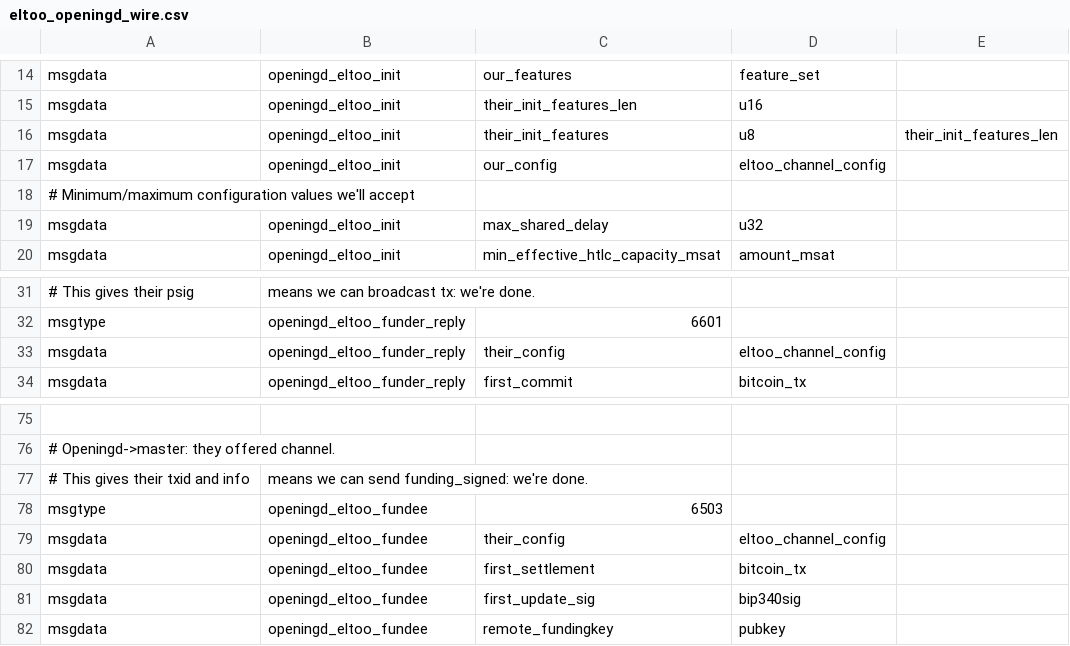
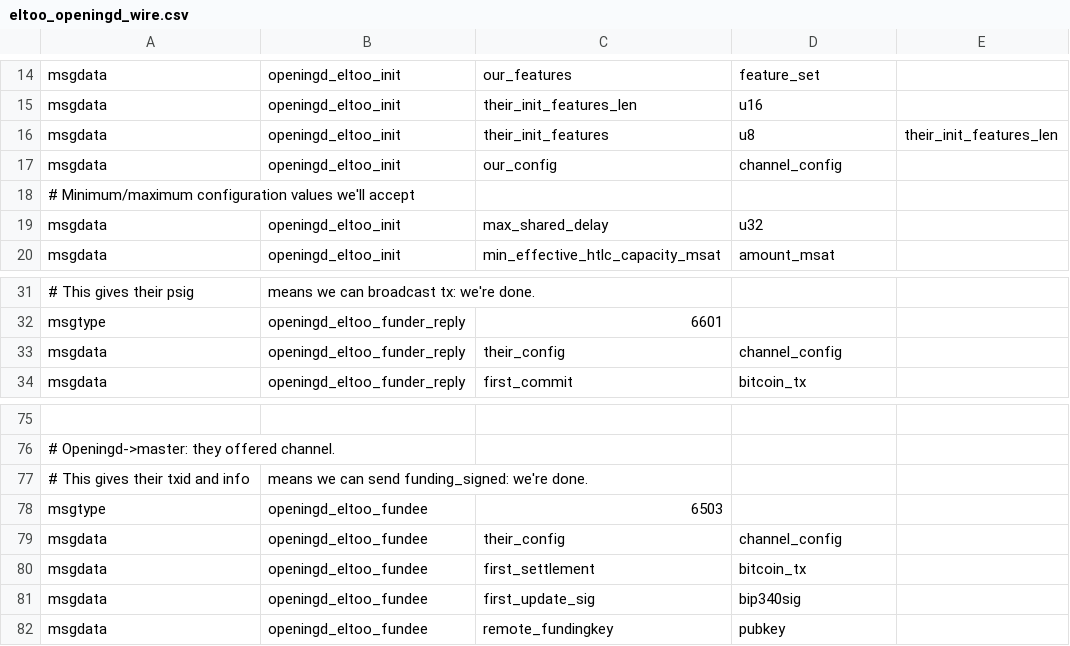
Before and after one commit to instagibbs/lightning, a CSV file: openingd/eltoo_openingd_wire.csv, drawn as a sheet; only a part is shown, gaps mark what is left out; the diff names each change by its address in the sheet, - before the commit and + after, or states it on an @@ line.

Commit message:
get rid of eltoo_channel_config

```diff
--- a/openingd/eltoo_openingd_wire.csv
+++ b/openingd/eltoo_openingd_wire.csv
-D17: eltoo_channel_config
+D17: channel_config
-D33: eltoo_channel_config
+D33: channel_config
-D79: eltoo_channel_config
+D79: channel_config
```
Also changed, not shown: 10 other files.
